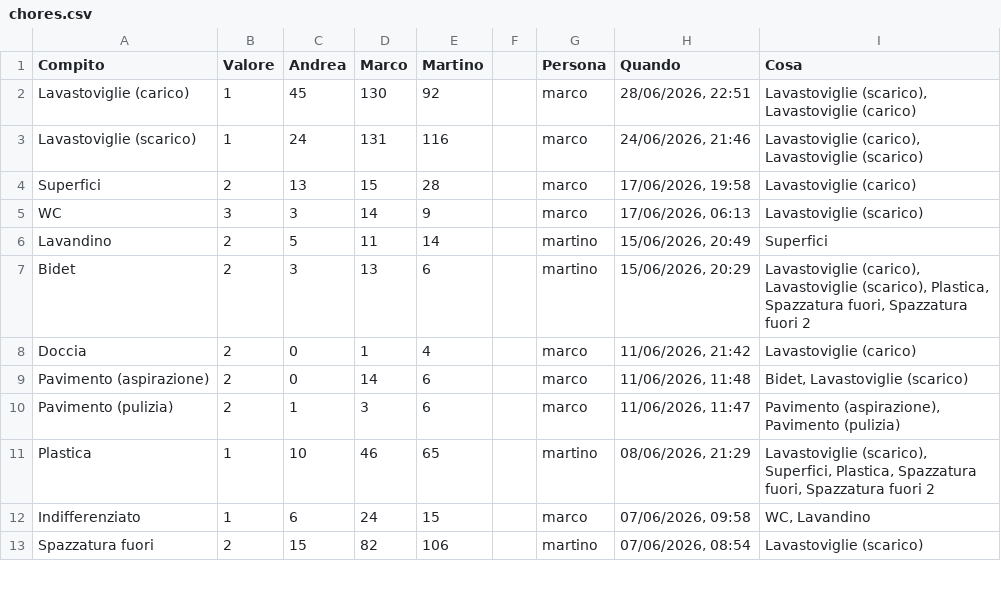
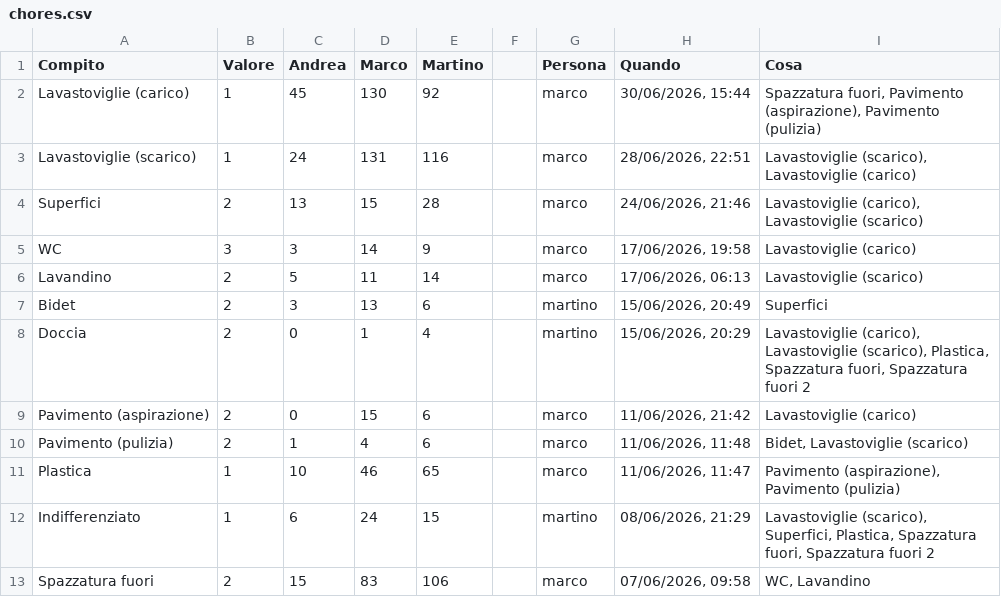
Before and after one commit to BertrandPouget/litpii, a CSV file: data/chores.csv, drawn as a sheet; only a part is shown; the diff covers the shown part only.

Commit message:
Update chores for marco

```diff
--- a/data/chores.csv
+++ b/data/chores.csv
@@ -1,13 +1,13 @@
 Compito,Valore,Andrea,Marco,Martino,,Persona,Quando,Cosa
-Lavastoviglie (carico),1,45,130,92,,marco,"28/06/2026, 22:51","Lavastoviglie (scarico), Lavastoviglie (carico)"
-Lavastoviglie (scarico),1,24,131,116,,marco,"24/06/2026, 21:46","Lavastoviglie (carico), Lavastoviglie (scarico)"
-Superfici,2,13,15,28,,marco,"17/06/2026, 19:58",Lavastoviglie (carico)
-WC,3,3,14,9,,marco,"17/06/2026, 06:13",Lavastoviglie (scarico)
-Lavandino,2,5,11,14,,martino,"15/06/2026, 20:49",Superfici
-Bidet,2,3,13,6,,martino,"15/06/2026, 20:29","Lavastoviglie (carico), Lavastoviglie (scarico), Plastica, Spazzatura fuori, Spazzatura fuori 2"
-Doccia,2,0,1,4,,marco,"11/06/2026, 21:42",Lavastoviglie (carico)
-Pavimento (aspirazione),2,0,14,6,,marco,"11/06/2026, 11:48","Bidet, Lavastoviglie (scarico)"
-Pavimento (pulizia),2,1,3,6,,marco,"11/06/2026, 11:47","Pavimento (aspirazione), Pavimento (pulizia)"
-Plastica,1,10,46,65,,martino,"08/06/2026, 21:29","Lavastoviglie (scarico), Superfici, Plastica, Spazzatura fuori, Spazzatura fuori 2"
-Indifferenziato,1,6,24,15,,marco,"07/06/2026, 09:58","WC, Lavandino"
-Spazzatura fuori,2,15,82,106,,martino,"07/06/2026, 08:54",Lavastoviglie (scarico)
+Lavastoviglie (carico),1,45,130,92,,marco,"30/06/2026, 15:44","Spazzatura fuori, Pavimento (aspirazione), Pavimento (pulizia)"
+Lavastoviglie (scarico),1,24,131,116,,marco,"28/06/2026, 22:51","Lavastoviglie (scarico), Lavastoviglie (carico)"
+Superfici,2,13,15,28,,marco,"24/06/2026, 21:46","Lavastoviglie (carico), Lavastoviglie (scarico)"
+WC,3,3,14,9,,marco,"17/06/2026, 19:58",Lavastoviglie (carico)
+Lavandino,2,5,11,14,,marco,"17/06/2026, 06:13",Lavastoviglie (scarico)
+Bidet,2,3,13,6,,martino,"15/06/2026, 20:49",Superfici
+Doccia,2,0,1,4,,martino,"15/06/2026, 20:29","Lavastoviglie (carico), Lavastoviglie (scarico), Plastica, Spazzatura fuori, Spazzatura fuori 2"
+Pavimento (aspirazione),2,0,15,6,,marco,"11/06/2026, 21:42",Lavastoviglie (carico)
+Pavimento (pulizia),2,1,4,6,,marco,"11/06/2026, 11:48","Bidet, Lavastoviglie (scarico)"
+Plastica,1,10,46,65,,marco,"11/06/2026, 11:47","Pavimento (aspirazione), Pavimento (pulizia)"
+Indifferenziato,1,6,24,15,,martino,"08/06/2026, 21:29","Lavastoviglie (scarico), Superfici, Plastica, Spazzatura fuori, Spazzatura fuori 2"
+Spazzatura fuori,2,15,83,106,,marco,"07/06/2026, 09:58","WC, Lavandino"
```
Also changed, not shown: 1 added row and 6 edited cells elsewhere in this file.
